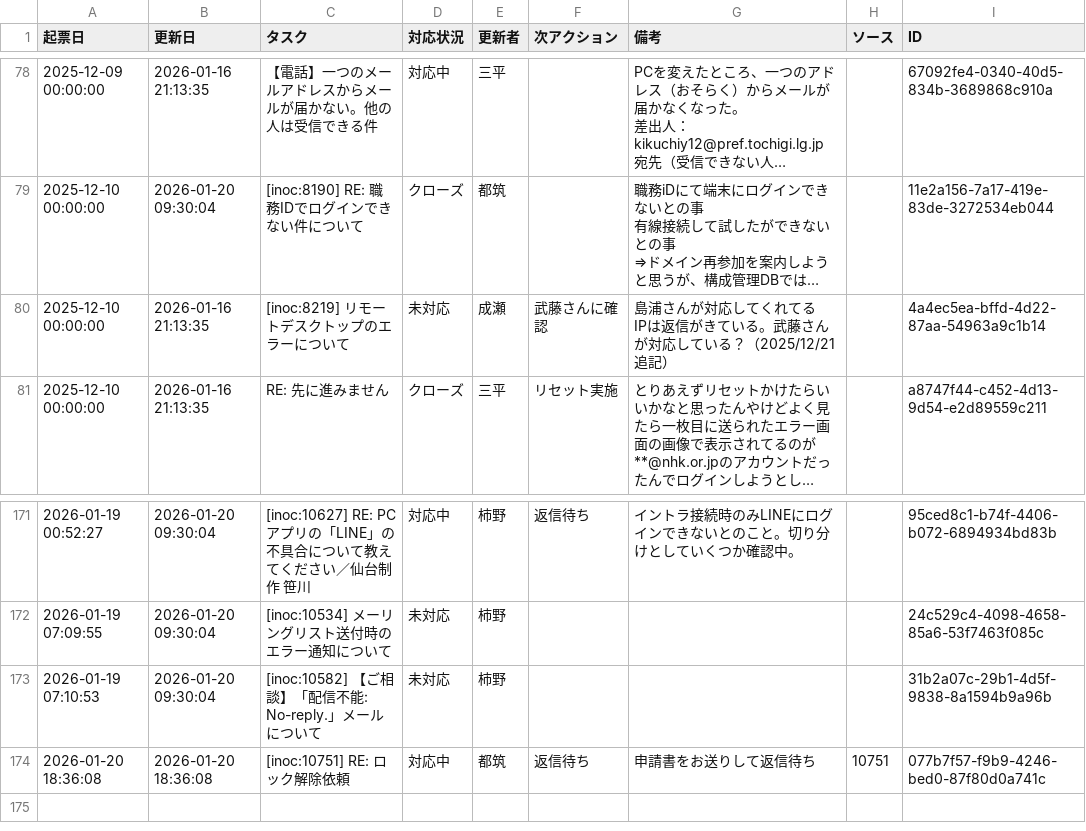
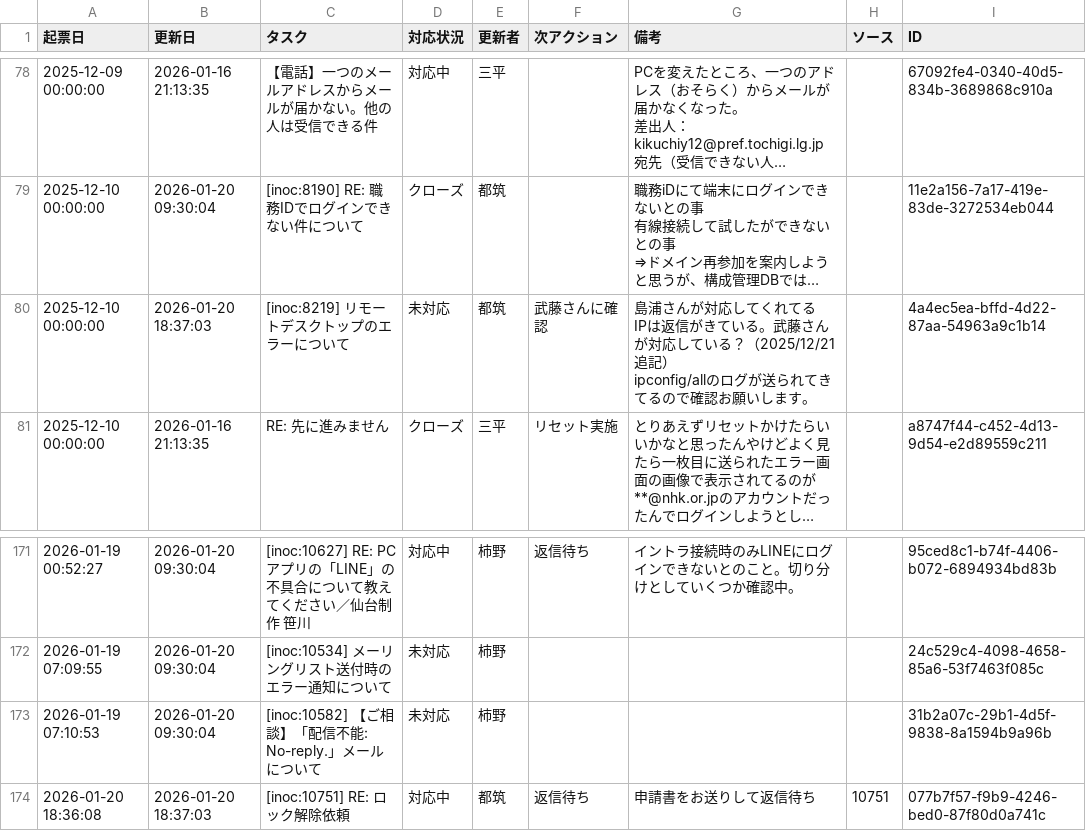
Before and after one commit to weakest4me/taskboard-streamlit, a CSV file: tasks.csv, drawn as a sheet; only a part is shown, gaps mark what is left out; long unchanged cells end in …; ↵ is a line break in a cell; the diff names each change by its address in the sheet, - before the commit and + after, or states it on an @@ line.

Commit message:
Update tasks.csv from Streamlit app (2026-01-20 18:37:03 JST)

```diff
--- a/tasks.csv
+++ b/tasks.csv
-B80 (更新日): 2026-01-16 21:13:35
+B80 (更新日): 2026-01-20 18:37:03
-E80 (更新者): 成瀬
+E80 (更新者): 都筑
-G80 (備考): …2025/12/21追記）
+G80 (備考): …2025/12/21追記） ↵ ipconfig/allのログが送られてきてるので確認お願いします。
-B174 (更新日): 2026-01-20 18:36:08
+B174 (更新日): 2026-01-20 18:37:03
```
